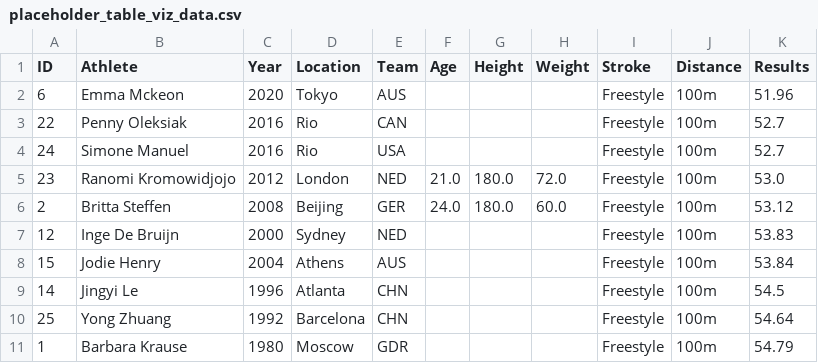
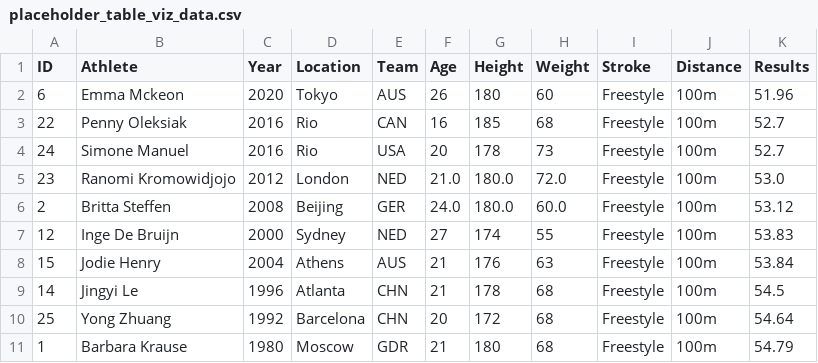
Before and after one commit to bcsaldias/info474-autumn25--project, a CSV file: data/placeholder_table_viz_data.csv, drawn as a sheet.

```diff
--- a/data/placeholder_table_viz_data.csv
+++ b/data/placeholder_table_viz_data.csv
@@ -1,11 +1,11 @@
 ID,Athlete,Year,Location,Team,Age,Height,Weight,Stroke,Distance,Results
-6,Emma Mckeon,2020,Tokyo,AUS,,,,Freestyle,100m,51.96
-22,Penny Oleksiak,2016,Rio,CAN,,,,Freestyle,100m,52.7
-24,Simone Manuel,2016,Rio,USA,,,,Freestyle,100m,52.7
+6,Emma Mckeon,2020,Tokyo,AUS,26,180,60,Freestyle,100m,51.96
+22,Penny Oleksiak,2016,Rio,CAN,16,185,68,Freestyle,100m,52.7
+24,Simone Manuel,2016,Rio,USA,20,178,73,Freestyle,100m,52.7
 23,Ranomi Kromowidjojo,2012,London,NED,21.0,180.0,72.0,Freestyle,100m,53.0
 2,Britta Steffen,2008,Beijing,GER,24.0,180.0,60.0,Freestyle,100m,53.12
-12,Inge De Bruijn,2000,Sydney,NED,,,,Freestyle,100m,53.83
-15,Jodie Henry,2004,Athens,AUS,,,,Freestyle,100m,53.84
-14,Jingyi Le,1996,Atlanta,CHN,,,,Freestyle,100m,54.5
-25,Yong Zhuang,1992,Barcelona,CHN,,,,Freestyle,100m,54.64
-1,Barbara Krause,1980,Moscow,GDR,,,,Freestyle,100m,54.79
+12,Inge De Bruijn,2000,Sydney,NED,27,174,55,Freestyle,100m,53.83
+15,Jodie Henry,2004,Athens,AUS,21,176,63,Freestyle,100m,53.84
+14,Jingyi Le,1996,Atlanta,CHN,21,178,68,Freestyle,100m,54.5
+25,Yong Zhuang,1992,Barcelona,CHN,20,172,68,Freestyle,100m,54.64
+1,Barbara Krause,1980,Moscow,GDR,21,180,68,Freestyle,100m,54.79
```
Also changed, not shown: 1 other file.
